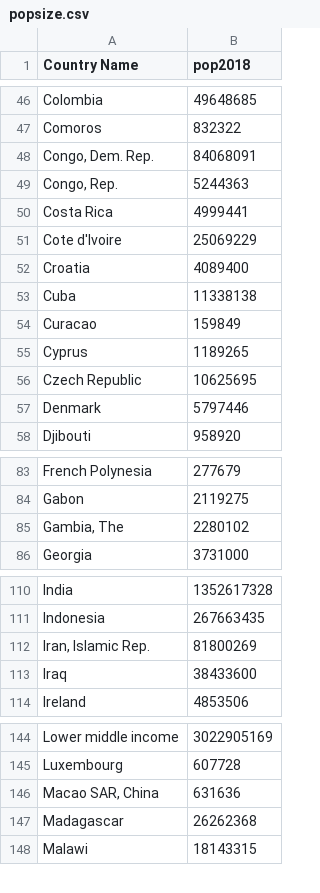
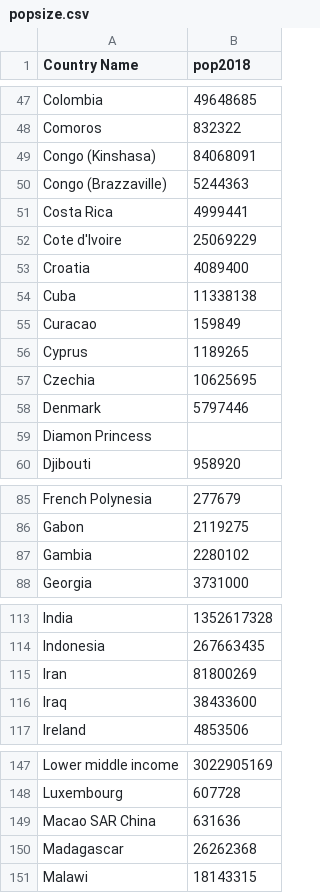
Before and after one commit to grequena/coronavirusBR, a CSV file: popsize.csv, drawn as a sheet; only a part is shown, gaps mark what is left out; the diff covers the shown part only.

```diff
--- a/popsize.csv
+++ b/popsize.csv
@@ -47,4 +48,4 @@ Colombia;49648685
 Comoros;832322
-Congo, Dem. Rep.;84068091
-Congo, Rep.;5244363
+Congo (Kinshasa);84068091
+Congo (Brazzaville);5244363
 Costa Rica;4999441
@@ -55,4 +56,5 @@ Curacao;159849
 Cyprus;1189265
-Czech Republic;10625695
+Czechia;10625695
 Denmark;5797446
+Diamon Princess;
 Djibouti;958920
@@ -84,3 +86,3 @@ French Polynesia;277679
 Gabon;2119275
-Gambia, The;2280102
+Gambia;2280102
 Georgia;3731000
@@ -111,3 +114,3 @@ India;1352617328
 Indonesia;267663435
-Iran, Islamic Rep.;81800269
+Iran;81800269
 Iraq;38433600
@@ -145,3 +148,3 @@ Lower middle income;3022905169
 Luxembourg;607728
-Macao SAR, China;631636
+Macao SAR  China;631636
 Madagascar;26262368
```
Also changed, not shown: 5 added rows and 17 edited cells elsewhere in this file.
